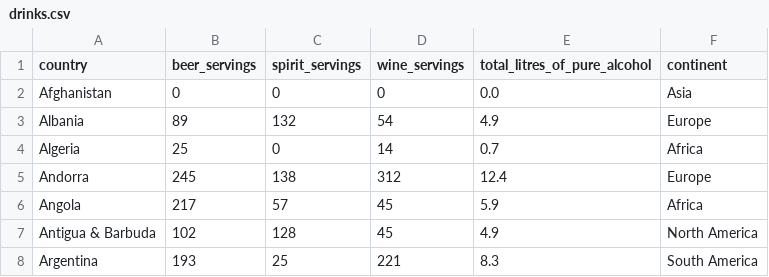
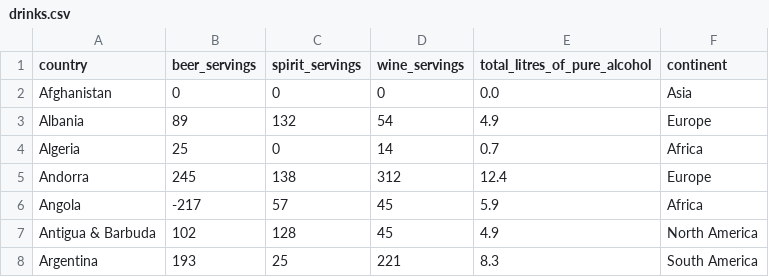
Before and after one commit to Abiads/CDAC-Data-Analytics, a CSV file: Day10/assets/drinks.csv, drawn as a sheet; only a part is shown.

```diff
--- a/Day10/assets/drinks.csv
+++ b/Day10/assets/drinks.csv
@@ -5,3 +5,3 @@ Algeria,25,0,14,0.7,Africa
 Andorra,245,138,312,12.4,Europe
-Angola,217,57,45,5.9,Africa
+Angola,-217,57,45,5.9,Africa
 Antigua & Barbuda,102,128,45,4.9,North America
```
Also changed, not shown: 1 other file.
